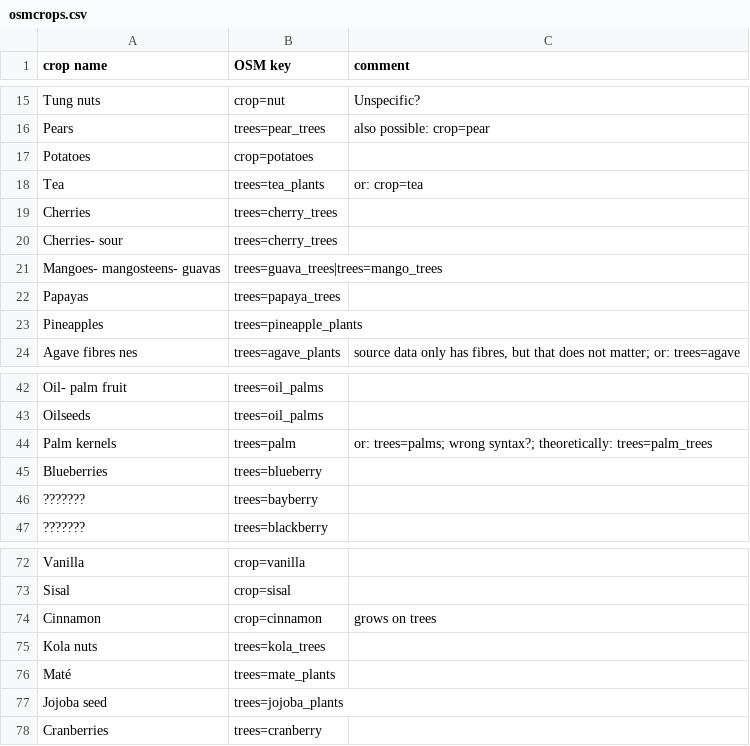
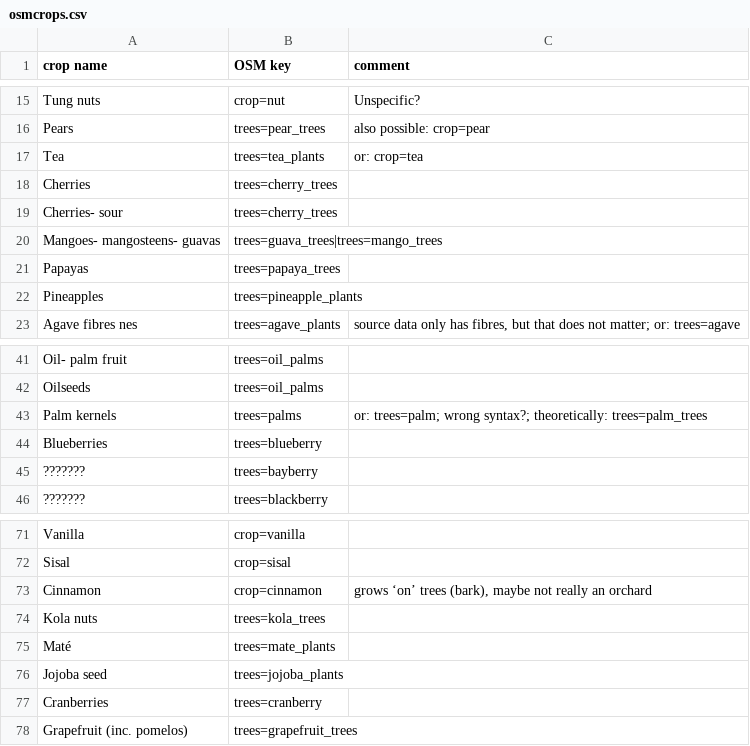
Before and after one commit to rugk/crops-parser, a CSV file: osmcrops.csv, drawn as a sheet; only a part is shown, gaps mark what is left out.

Commit message:
Apply changes from review
https://github.com/rugk/crops-parser/issues/15#issuecomment-313793810

```diff
--- a/osmcrops.csv
+++ b/osmcrops.csv
@@ -16,3 +16,2 @@ Tung nuts,crop=nut,Unspecific?
 Pears,trees=pear_trees,also possible: crop=pear
-Potatoes,crop=potatoes,
 Tea,trees=tea_plants,or: crop=tea
@@ -43,3 +42,3 @@ Oil- palm fruit,trees=oil_palms,
 Oilseeds,trees=oil_palms,
-Palm kernels,trees=palm,or: trees=palms; wrong syntax?;  theoretically: trees=palm_trees
+Palm kernels,trees=palms,or: trees=palm; wrong syntax?;  theoretically: trees=palm_trees
 Blueberries,trees=blueberry,
@@ -73,3 +72,3 @@ Vanilla,crop=vanilla,
 Sisal,crop=sisal,
-Cinnamon,crop=cinnamon,grows on trees
+Cinnamon,crop=cinnamon,"grows ‘on’ trees (bark), maybe not really an orchard"
 Kola nuts,trees=kola_trees,
@@ -78 +77,2 @@ Jojoba seed,trees=jojoba_plants,
 Cranberries,trees=cranberry,
+Grapefruit (inc. pomelos),trees=grapefruit_trees,
```
